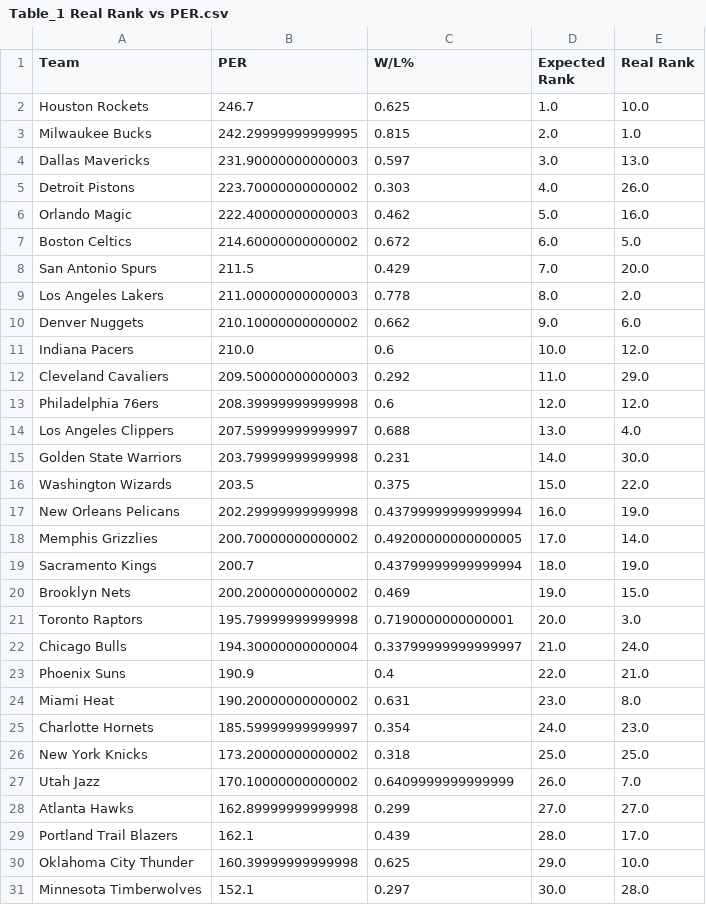
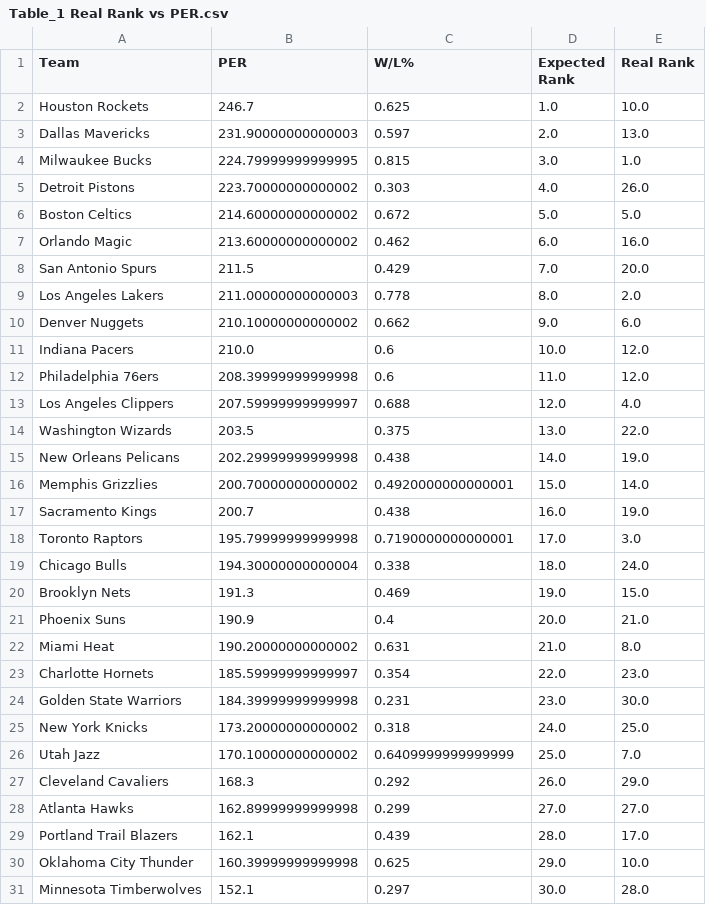
Before and after one commit to pipegalera/NBA-Optimizing-Player-Selection, a CSV file: out_data/team_tables/Table_1 Real Rank vs PER.csv, drawn as a sheet.

```diff
--- a/out_data/team_tables/Table_1 Real Rank vs PER.csv
+++ b/out_data/team_tables/Table_1 Real Rank vs PER.csv
@@ -2,7 +2,7 @@ Team,PER,W/L%,Expected Rank,Real Rank
 Houston Rockets,246.7,0.625,1.0,10.0
-Milwaukee Bucks,242.29999999999995,0.815,2.0,1.0
-Dallas Mavericks,231.90000000000003,0.597,3.0,13.0
+Dallas Mavericks,231.90000000000003,0.597,2.0,13.0
+Milwaukee Bucks,224.79999999999995,0.815,3.0,1.0
 Detroit Pistons,223.70000000000002,0.303,4.0,26.0
-Orlando Magic,222.40000000000003,0.462,5.0,16.0
-Boston Celtics,214.60000000000002,0.672,6.0,5.0
+Boston Celtics,214.60000000000002,0.672,5.0,5.0
+Orlando Magic,213.60000000000002,0.462,6.0,16.0
 San Antonio Spurs,211.5,0.429,7.0,20.0
@@ -11,18 +11,18 @@ Denver Nuggets,210.10000000000002,0.662,9.0,6.0
 Indiana Pacers,210.0,0.6,10.0,12.0
-Cleveland Cavaliers,209.50000000000003,0.292,11.0,29.0
-Philadelphia 76ers,208.39999999999998,0.6,12.0,12.0
-Los Angeles Clippers,207.59999999999997,0.688,13.0,4.0
-Golden State Warriors,203.79999999999998,0.231,14.0,30.0
-Washington Wizards,203.5,0.375,15.0,22.0
-New Orleans Pelicans,202.29999999999998,0.43799999999999994,16.0,19.0
-Memphis Grizzlies,200.70000000000002,0.49200000000000005,17.0,14.0
-Sacramento Kings,200.7,0.43799999999999994,18.0,19.0
-Brooklyn Nets,200.20000000000002,0.469,19.0,15.0
-Toronto Raptors,195.79999999999998,0.7190000000000001,20.0,3.0
-Chicago Bulls,194.30000000000004,0.33799999999999997,21.0,24.0
-Phoenix Suns,190.9,0.4,22.0,21.0
-Miami Heat,190.20000000000002,0.631,23.0,8.0
-Charlotte Hornets,185.59999999999997,0.354,24.0,23.0
-New York Knicks,173.20000000000002,0.318,25.0,25.0
-Utah Jazz,170.10000000000002,0.6409999999999999,26.0,7.0
+Philadelphia 76ers,208.39999999999998,0.6,11.0,12.0
+Los Angeles Clippers,207.59999999999997,0.688,12.0,4.0
+Washington Wizards,203.5,0.375,13.0,22.0
+New Orleans Pelicans,202.29999999999998,0.438,14.0,19.0
+Memphis Grizzlies,200.70000000000002,0.4920000000000001,15.0,14.0
+Sacramento Kings,200.7,0.438,16.0,19.0
+Toronto Raptors,195.79999999999998,0.7190000000000001,17.0,3.0
+Chicago Bulls,194.30000000000004,0.338,18.0,24.0
+Brooklyn Nets,191.3,0.469,19.0,15.0
+Phoenix Suns,190.9,0.4,20.0,21.0
+Miami Heat,190.20000000000002,0.631,21.0,8.0
+Charlotte Hornets,185.59999999999997,0.354,22.0,23.0
+Golden State Warriors,184.39999999999998,0.231,23.0,30.0
+New York Knicks,173.20000000000002,0.318,24.0,25.0
+Utah Jazz,170.10000000000002,0.6409999999999999,25.0,7.0
+Cleveland Cavaliers,168.3,0.292,26.0,29.0
 Atlanta Hawks,162.89999999999998,0.299,27.0,27.0
```
Also changed, not shown: out_data/team_data.csv, out_data/team_tables/Table_2 Total minutes by unit.csv, 18 other files.
